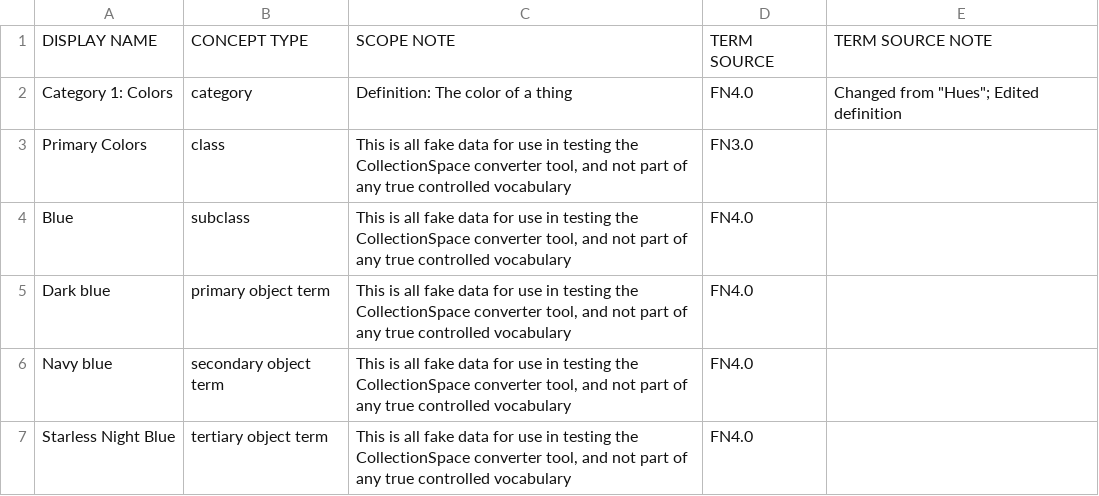
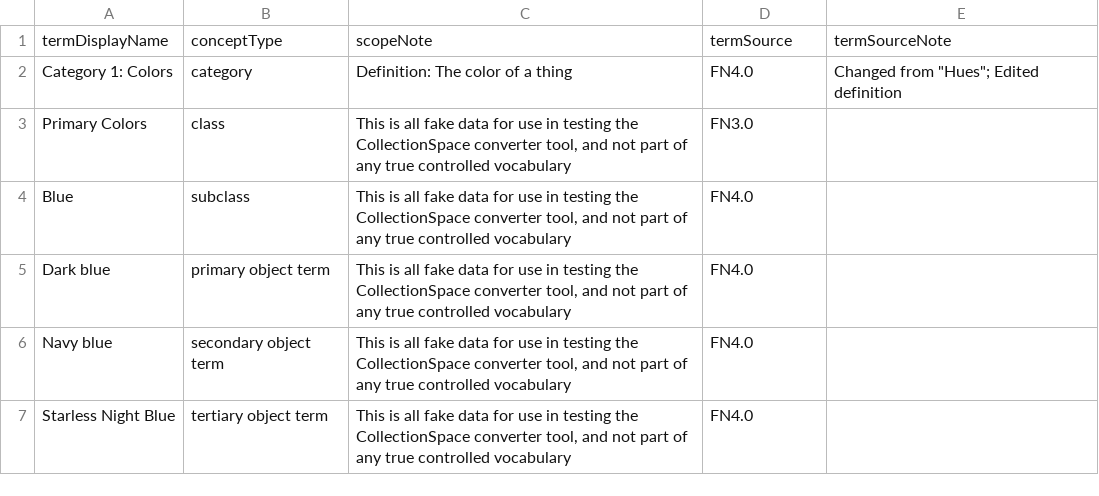
Before and after one commit to lyrasis/cspace-converter, a CSV file: data/core/authconcept_nomenclature_terms.csv, drawn as a sheet; removed rows and columns are numbered as before the commit, all else as after; the diff names each change by its address in the sheet, - before the commit and + after, or states it on an @@ line.

```diff
--- a/data/core/authconcept_nomenclature_terms.csv
+++ b/data/core/authconcept_nomenclature_terms.csv
-row 1: DISPLAY NAME | CONCEPT TYPE | SCOPE NOTE | TERM SOURCE | TERM SOURCE NOTE
+row 1: termDisplayName | conceptType | scopeNote | termSource | termSourceNote
```
Also changed, not shown: 6 other files.
